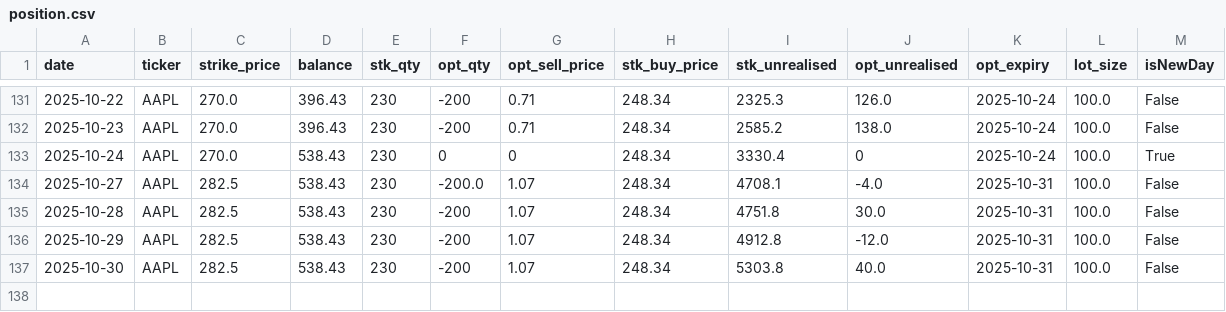
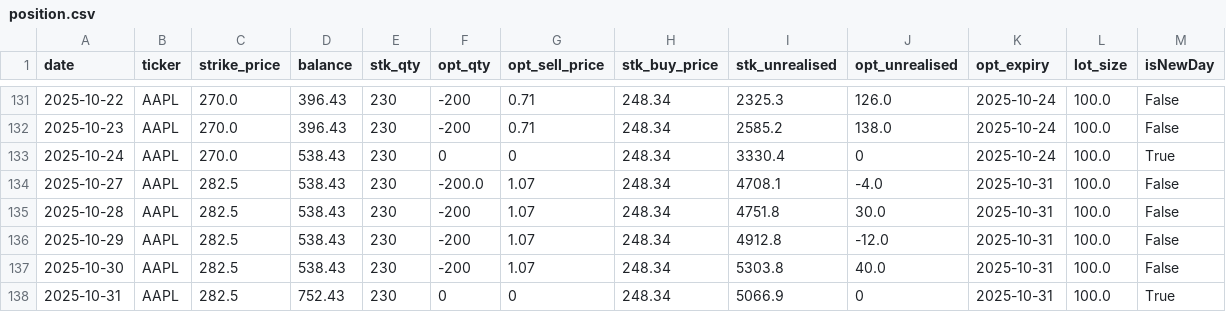
Before and after one commit to dhruvesh131199/covered_call_daily_update, a CSV file: sheets/position.csv, drawn as a sheet; only a part is shown, gaps mark what is left out.

```diff
--- a/sheets/position.csv
+++ b/sheets/position.csv
@@ -137 +137,2 @@ date,ticker,strike_price,balance,stk_qty,opt_qty,opt_sell_price,stk_buy_price,st
 2025-10-30,AAPL,282.5,538.43,230,-200,1.07,248.34,5303.8,40.0,2025-10-31,100.0,False
+2025-10-31,AAPL,282.5,752.43,230,0,0,248.34,5066.9,0,2025-10-31,100.0,True
```
Also changed, not shown: sheets/summary.csv, 1 other file.
